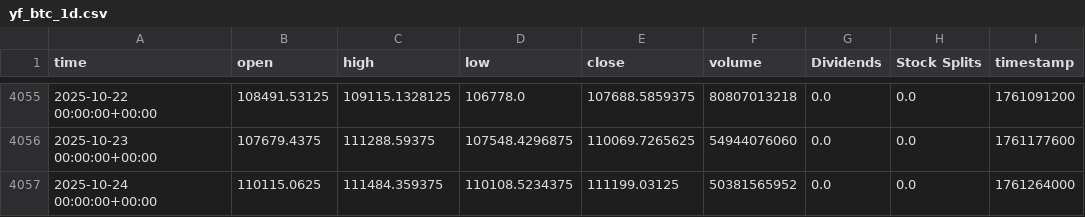
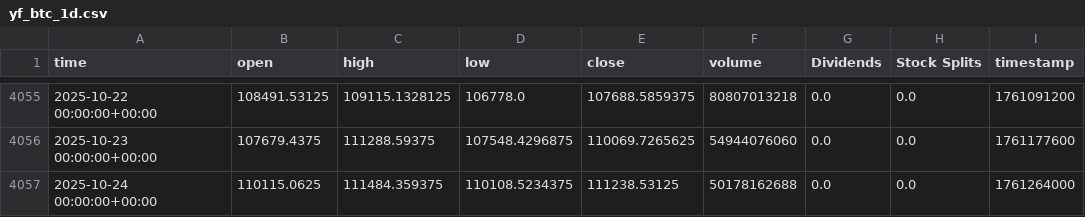
Before and after one commit to vikingdude81/vikingdude81-Simulation-Research, a CSV file: DATA/yf_btc_1d.csv, drawn as a sheet; only a part is shown, gaps mark what is left out.

```diff
--- a/DATA/yf_btc_1d.csv
+++ b/DATA/yf_btc_1d.csv
@@ -4056,2 +4056,2 @@ time,open,high,low,close,volume,Dividends,Stock Splits,timestamp
 2025-10-23 00:00:00+00:00,107679.4375,111288.59375,107548.4296875,110069.7265625,54944076060,0.0,0.0,1761177600
-2025-10-24 00:00:00+00:00,110115.0625,111484.359375,110108.5234375,111199.03125,50381565952,0.0,0.0,1761264000
+2025-10-24 00:00:00+00:00,110115.0625,111484.359375,110108.5234375,111238.53125,50178162688,0.0,0.0,1761264000
```
Also changed, not shown: DATA/yf_btc_1w.csv, 6 other files.
